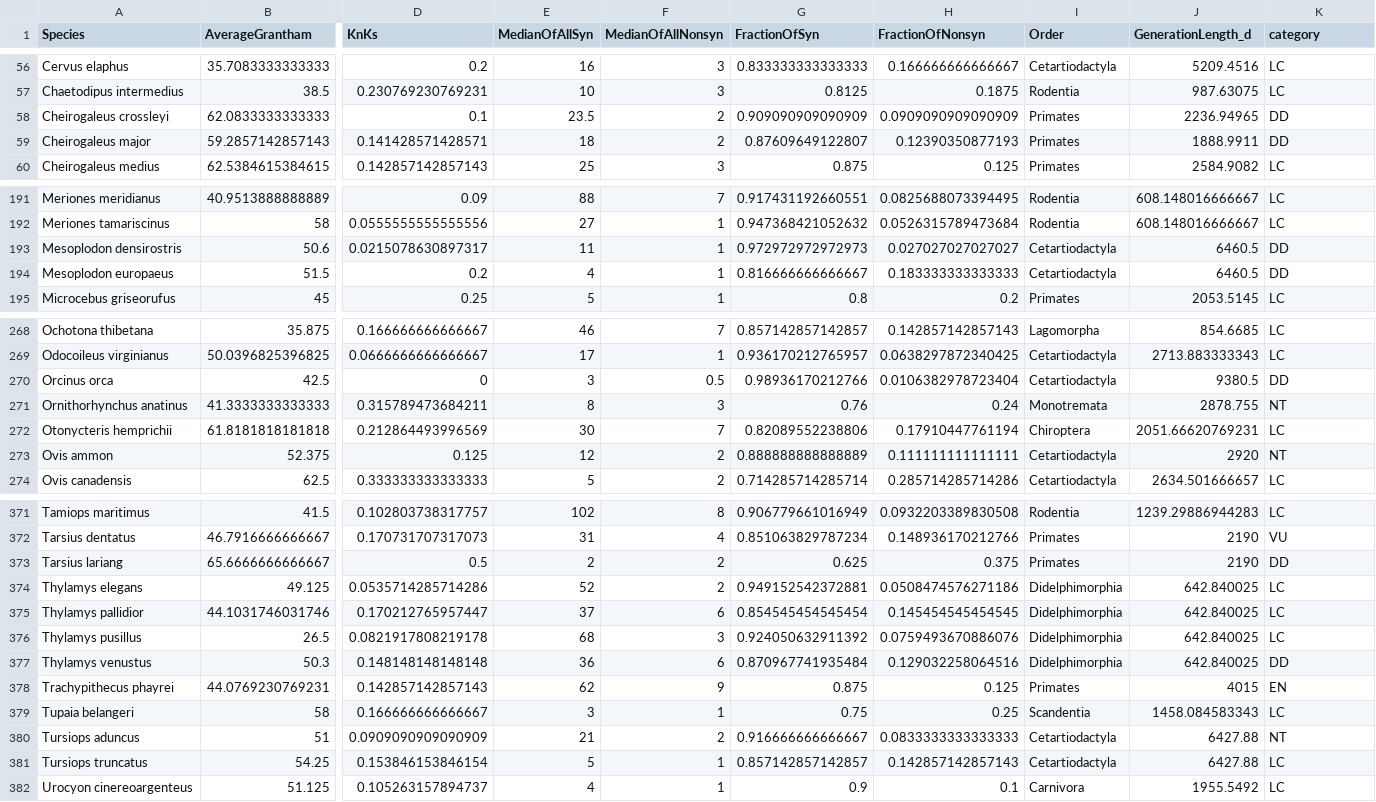
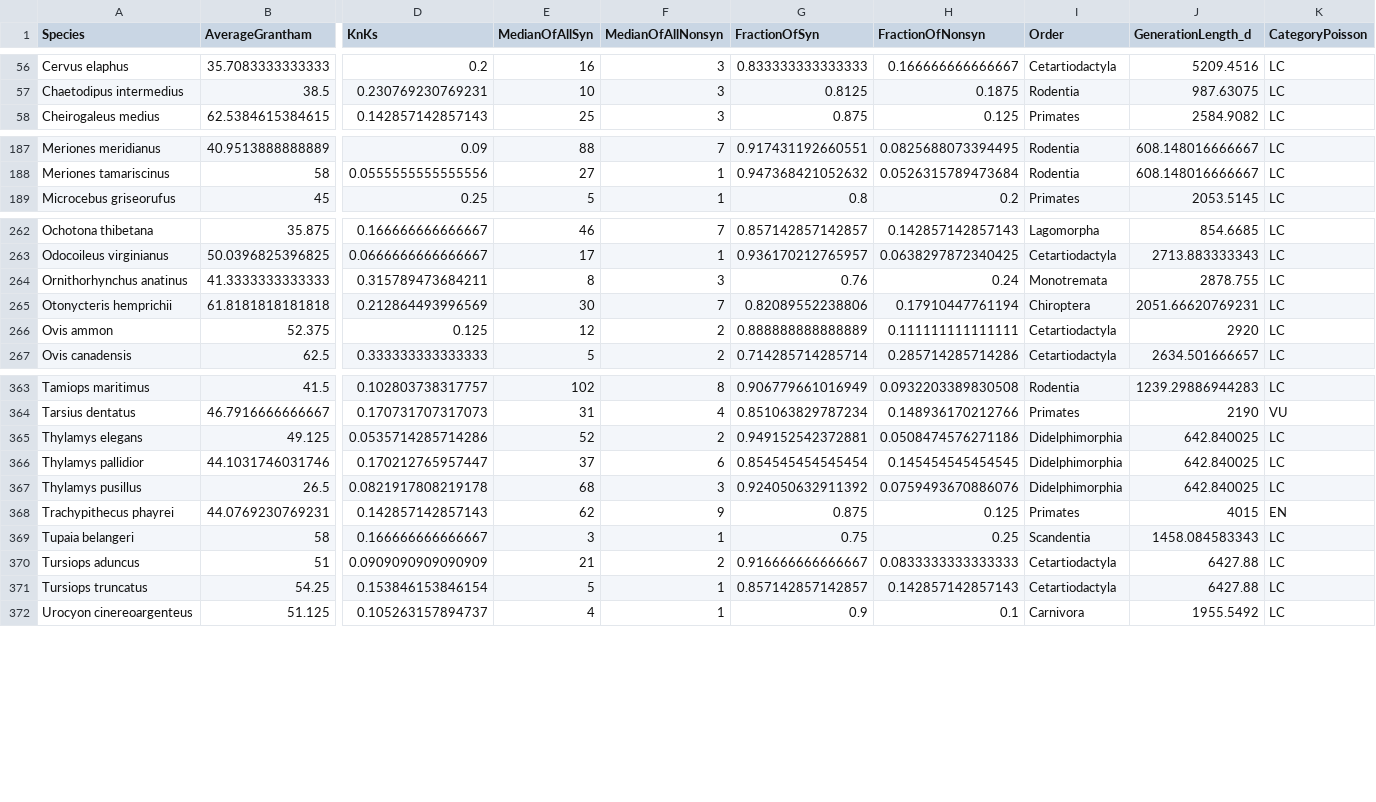
Before and after one commit to Anastasia3sokol/mtdna-mammalian-evolution, a CSV file: Body/2Derived/Dist_with_IUCN.csv, drawn as a sheet; only a part is shown, gaps mark what is left out; removed rows and columns are numbered as before the commit, all else as after; rows hold the shown columns only; the diff covers the shown part only; the diff names each change by its address in the sheet, - before the commit and + after, or states it on an @@ line.

```diff
--- a/Body/2Derived/Dist_with_IUCN.csv
+++ b/Body/2Derived/Dist_with_IUCN.csv
-K1: category
+K1: CategoryPoisson
-row 58: Cheirogaleus crossleyi | 62.0833333333333 | 0.1 | 23.5 | 2 | 0.909090909090909 | 0.0909090909090909 | Primates | 2236.94965 | DD
-row 59: Cheirogaleus major | 59.2857142857143 | 0.141428571428571 | 18 | 2 | 0.87609649122807 | 0.12390350877193 | Primates | 1888.9911 | DD
-row 193: Mesoplodon densirostris | 50.6 | 0.0215078630897317 | 11 | 1 | 0.972972972972973 | 0.027027027027027 | Cetartiodactyla | 6460.5 | DD
-row 194: Mesoplodon europaeus | 51.5 | 0.2 | 4 | 1 | 0.816666666666667 | 0.183333333333333 | Cetartiodactyla | 6460.5 | DD
-row 270: Orcinus orca | 42.5 | 0 | 3 | 0.5 | 0.98936170212766 | 0.0106382978723404 | Cetartiodactyla | 9380.5 | DD
-K264 (CategoryPoisson): NT
+K264 (CategoryPoisson): LC
-K266 (CategoryPoisson): NT
+K266 (CategoryPoisson): LC
-row 373: Tarsius lariang | 65.6666666666667 | 0.5 | 2 | 2 | 0.625 | 0.375 | Primates | 2190 | DD
-row 377: Thylamys venustus | 50.3 | 0.148148148148148 | 36 | 6 | 0.870967741935484 | 0.129032258064516 | Didelphimorphia | 642.840025 | DD
-K370 (CategoryPoisson): NT
+K370 (CategoryPoisson): LC
```
Also changed, not shown: 3 removed rows and 10 edited cells elsewhere in this file, 3 other files.
